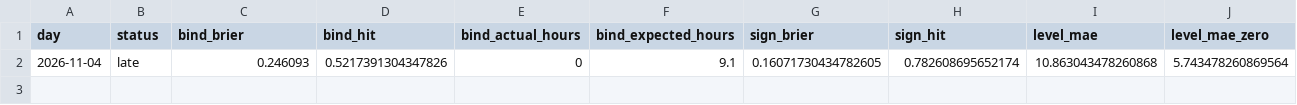
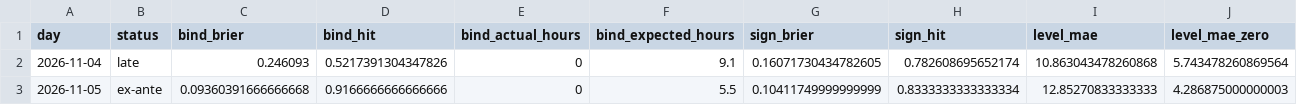
Before and after one commit to Tarjeikr/fbcast, a CSV file: scorecard/log.csv, drawn as a sheet; only a part is shown; rows hold the shown columns only; the diff names each change by its address in the sheet, - before the commit and + after, or states it on an @@ line.

```diff
--- a/scorecard/log.csv
+++ b/scorecard/log.csv
+row 3: 2026-11-05 | ex-ante | 0.09360391666666668 | 0.9166666666666666 | 0 | 5.5 | 0.10411749999999999 | 0.8333333333333334 | 12.85270833333333 | 4.286875000000003
```
